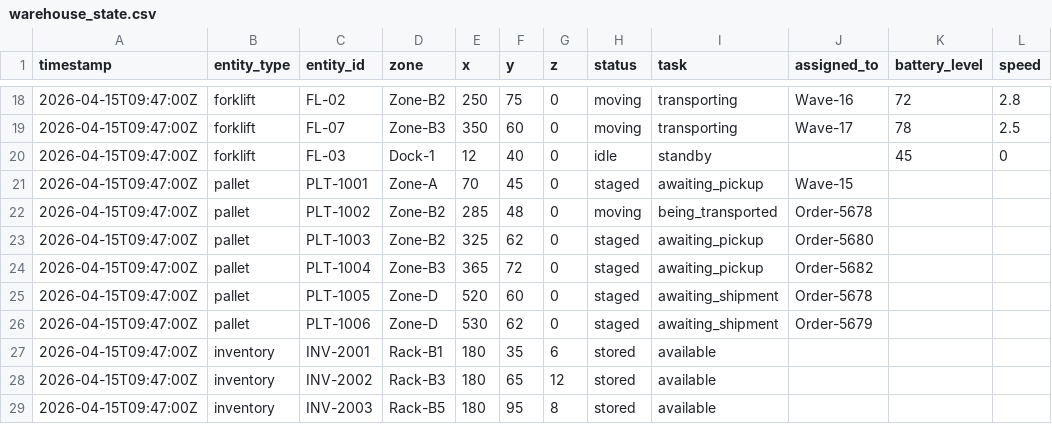
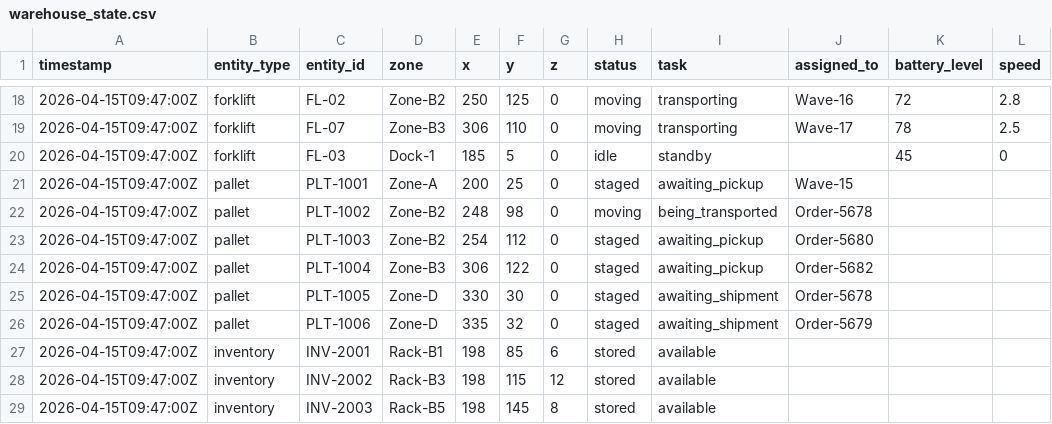
Before and after one commit to Asic-394/Live, a CSV file: public/datasets/scenario_congestion/warehouse_state.csv, drawn as a sheet; only a part is shown, gaps mark what is left out; the diff covers the shown part only; the diff names each change by its address in the sheet, - before the commit and + after, or states it on an @@ line.

```diff
--- a/public/datasets/scenario_congestion/warehouse_state.csv
+++ b/public/datasets/scenario_congestion/warehouse_state.csv
-F18 (y): 75
+F18 (y): 125
-E19 (x): 350
+E19 (x): 306
-F19 (y): 60
+F19 (y): 110
-E20 (x): 12
+E20 (x): 185
-F20 (y): 40
+F20 (y): 5
-E21 (x): 70
+E21 (x): 200
-F21 (y): 45
+F21 (y): 25
-E22 (x): 285
+E22 (x): 248
-F22 (y): 48
+F22 (y): 98
-E23 (x): 325
+E23 (x): 254
-F23 (y): 62
+F23 (y): 112
-E24 (x): 365
+E24 (x): 306
-F24 (y): 72
+F24 (y): 122
-E25 (x): 520
+E25 (x): 330
-F25 (y): 60
+F25 (y): 30
-E26 (x): 530
+E26 (x): 335
-F26 (y): 62
+F26 (y): 32
-E27:E29 (x): 180
+E27:E29 (x): 198
-F27 (y): 35
+F27 (y): 85
-F28 (y): 65
+F28 (y): 115
-F29 (y): 95
+F29 (y): 145
```
Also changed, not shown: 32 edited cells elsewhere in this file, public/datasets/scenario_congestion/warehouse_layout.csv, public/datasets/scenario_dock_delay/warehouse_layout.csv, 9 other files.
